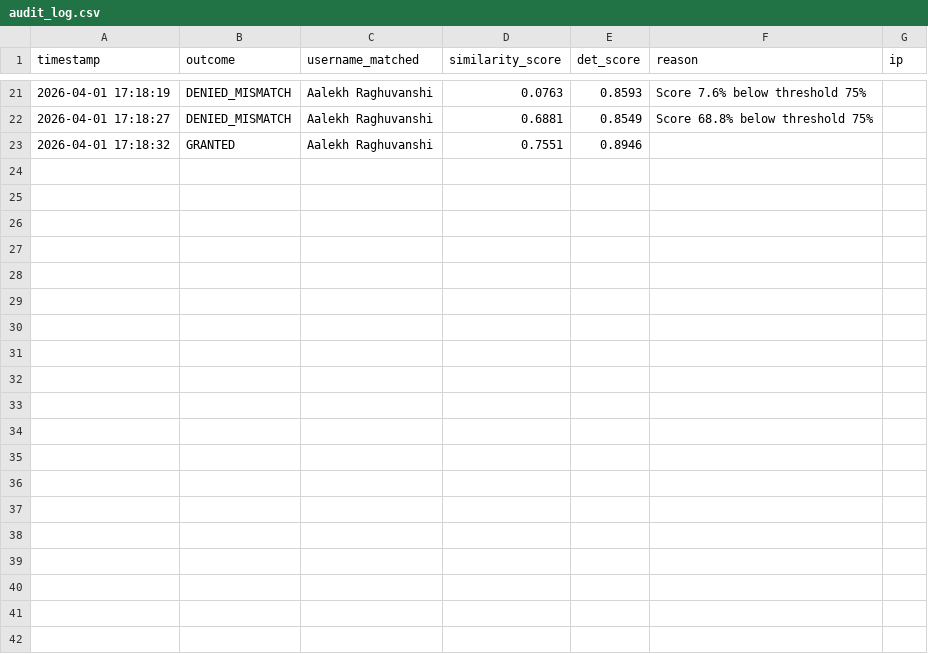
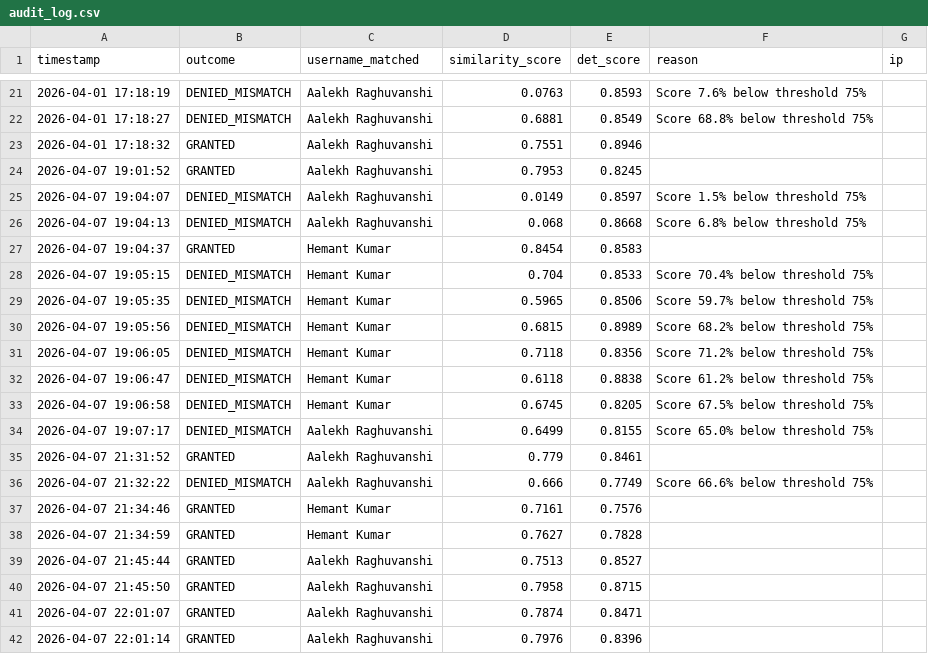
Before and after one commit to Aalekh-Raghuvanshi/DSP-4th-Sem-Project, a CSV file: backend/audit_log.csv, drawn as a sheet; only a part is shown, gaps mark what is left out; the diff names each change by its address in the sheet, - before the commit and + after, or states it on an @@ line.

```diff
--- a/backend/audit_log.csv
+++ b/backend/audit_log.csv
+row 24: 2026-04-07 19:01:52 | GRANTED | Aalekh Raghuvanshi | 0.7953 | 0.8245
+row 25: 2026-04-07 19:04:07 | DENIED_MISMATCH | Aalekh Raghuvanshi | 0.0149 | 0.8597 | Score 1.5% below threshold 75%
+row 26: 2026-04-07 19:04:13 | DENIED_MISMATCH | Aalekh Raghuvanshi | 0.068 | 0.8668 | Score 6.8% below threshold 75%
+row 27: 2026-04-07 19:04:37 | GRANTED | Hemant Kumar | 0.8454 | 0.8583
+row 28: 2026-04-07 19:05:15 | DENIED_MISMATCH | Hemant Kumar | 0.704 | 0.8533 | Score 70.4% below threshold 75%
+row 29: 2026-04-07 19:05:35 | DENIED_MISMATCH | Hemant Kumar | 0.5965 | 0.8506 | Score 59.7% below threshold 75%
+row 30: 2026-04-07 19:05:56 | DENIED_MISMATCH | Hemant Kumar | 0.6815 | 0.8989 | Score 68.2% below threshold 75%
+row 31: 2026-04-07 19:06:05 | DENIED_MISMATCH | Hemant Kumar | 0.7118 | 0.8356 | Score 71.2% below threshold 75%
+row 32: 2026-04-07 19:06:47 | DENIED_MISMATCH | Hemant Kumar | 0.6118 | 0.8838 | Score 61.2% below threshold 75%
+row 33: 2026-04-07 19:06:58 | DENIED_MISMATCH | Hemant Kumar | 0.6745 | 0.8205 | Score 67.5% below threshold 75%
+row 34: 2026-04-07 19:07:17 | DENIED_MISMATCH | Aalekh Raghuvanshi | 0.6499 | 0.8155 | Score 65.0% below threshold 75%
+row 35: 2026-04-07 21:31:52 | GRANTED | Aalekh Raghuvanshi | 0.779 | 0.8461
+row 36: 2026-04-07 21:32:22 | DENIED_MISMATCH | Aalekh Raghuvanshi | 0.666 | 0.7749 | Score 66.6% below threshold 75%
+row 37: 2026-04-07 21:34:46 | GRANTED | Hemant Kumar | 0.7161 | 0.7576
+row 38: 2026-04-07 21:34:59 | GRANTED | Hemant Kumar | 0.7627 | 0.7828
+row 39: 2026-04-07 21:45:44 | GRANTED | Aalekh Raghuvanshi | 0.7513 | 0.8527
+row 40: 2026-04-07 21:45:50 | GRANTED | Aalekh Raghuvanshi | 0.7958 | 0.8715
+row 41: 2026-04-07 22:01:07 | GRANTED | Aalekh Raghuvanshi | 0.7874 | 0.8471
+row 42: 2026-04-07 22:01:14 | GRANTED | Aalekh Raghuvanshi | 0.7976 | 0.8396
```
Also changed, not shown: 18 other files.
